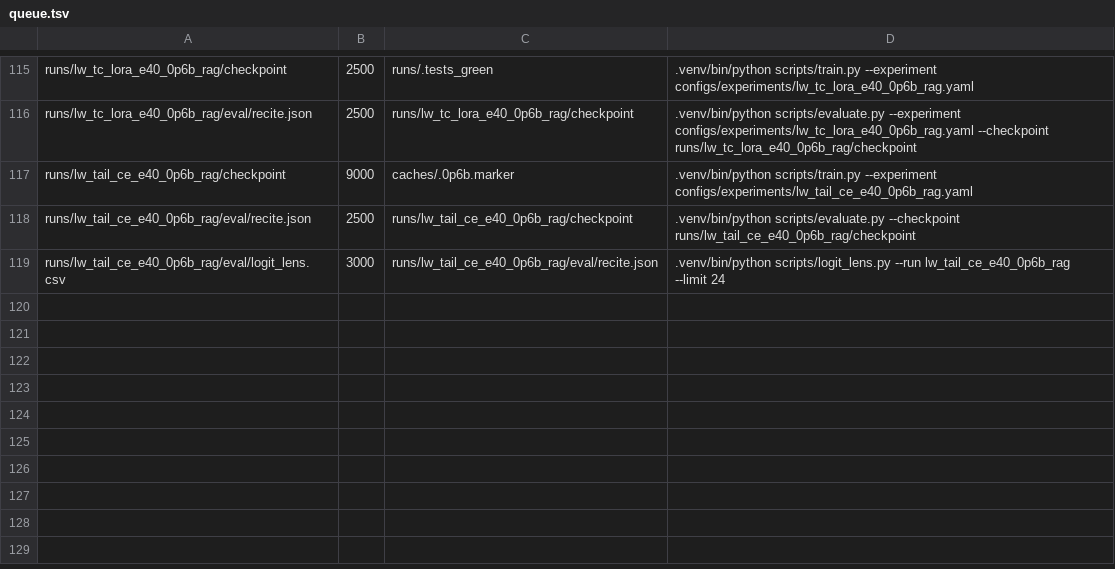
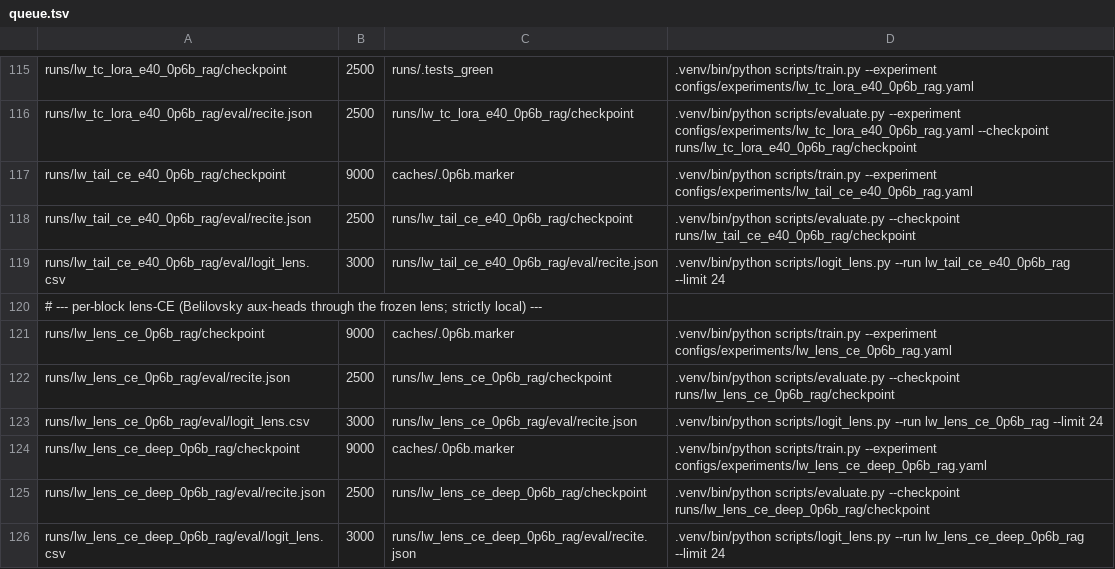
Before and after one commit to arivero/selfupdate, a TSV file: scripts/queue.tsv, drawn as a sheet; only a part is shown, gaps mark what is left out; the diff names each change by its address in the sheet, - before the commit and + after, or states it on an @@ line.

```diff
--- a/scripts/queue.tsv
+++ b/scripts/queue.tsv
+row 120: # --- per-block lens-CE (Belilovsky aux-heads through the frozen lens; strictly local) ---
+row 121: runs/lw_lens_ce_0p6b_rag/checkpoint | 9000 | caches/.0p6b.marker | .venv/bin/python scripts/train.py --experiment configs/experiments/lw_lens_ce_0p6b_rag.yaml
+row 122: runs/lw_lens_ce_0p6b_rag/eval/recite.json | 2500 | runs/lw_lens_ce_0p6b_rag/checkpoint | .venv/bin/python scripts/evaluate.py --checkpoint runs/lw_lens_ce_0p6b_rag/checkpoint
+row 123: runs/lw_lens_ce_0p6b_rag/eval/logit_lens.csv | 3000 | runs/lw_lens_ce_0p6b_rag/eval/recite.json | .venv/bin/python scripts/logit_lens.py --run lw_lens_ce_0p6b_rag --limit 24
+row 124: runs/lw_lens_ce_deep_0p6b_rag/checkpoint | 9000 | caches/.0p6b.marker | .venv/bin/python scripts/train.py --experiment configs/experiments/lw_lens_ce_deep_0p6b_rag.yaml
+row 125: runs/lw_lens_ce_deep_0p6b_rag/eval/recite.json | 2500 | runs/lw_lens_ce_deep_0p6b_rag/checkpoint | .venv/bin/python scripts/evaluate.py --checkpoint runs/lw_lens_ce_deep_0p6b_rag/checkpoint
+row 126: runs/lw_lens_ce_deep_0p6b_rag/eval/logit_lens.csv | 3000 | runs/lw_lens_ce_deep_0p6b_rag/eval/recite.json | .venv/bin/python scripts/logit_lens.py --run lw_lens_ce_deep_0p6b_rag --limit 24
```
Also changed, not shown: 5 other files.
